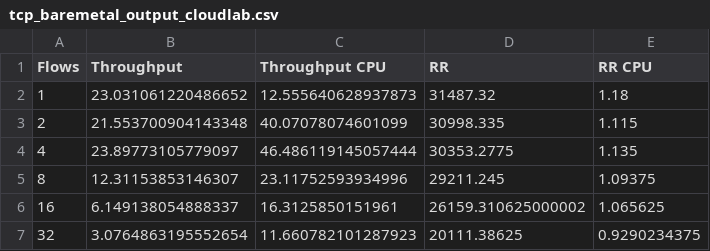
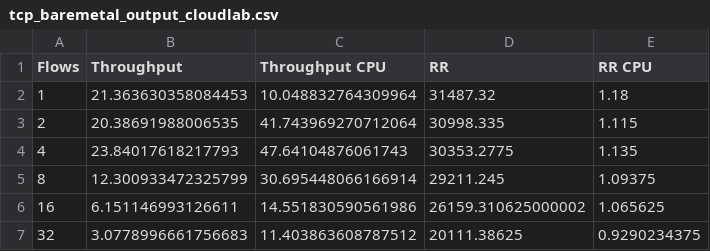
Before and after one commit to sebastianingino/CS244-oncache, a CSV file: results/tcp_baremetal_output_cloudlab.csv, drawn as a sheet.

Commit message:
Fix tpt bm numbers

```diff
--- a/results/tcp_baremetal_output_cloudlab.csv
+++ b/results/tcp_baremetal_output_cloudlab.csv
@@ -1,7 +1,7 @@
 Flows,Throughput,Throughput CPU,RR,RR CPU
-1,23.031061220486652,12.555640628937873,31487.32,1.18
-2,21.553700904143348,40.07078074601099,30998.335,1.115
-4,23.89773105779097,46.486119145057444,30353.2775,1.135
-8,12.31153853146307,23.11752593934996,29211.245,1.09375
-16,6.149138054888337,16.3125850151961,26159.310625000002,1.065625
-32,3.0764863195552654,11.660782101287923,20111.38625,0.9290234375
+1,21.363630358084453,10.048832764309964,31487.32,1.18
+2,20.38691988006535,41.743969270712064,30998.335,1.115
+4,23.84017618217793,47.64104876061743,30353.2775,1.135
+8,12.300933472325799,30.695448066166914,29211.245,1.09375
+16,6.151146993126611,14.551830590561986,26159.310625000002,1.065625
+32,3.0778996661756683,11.403863608787512,20111.38625,0.9290234375
```
